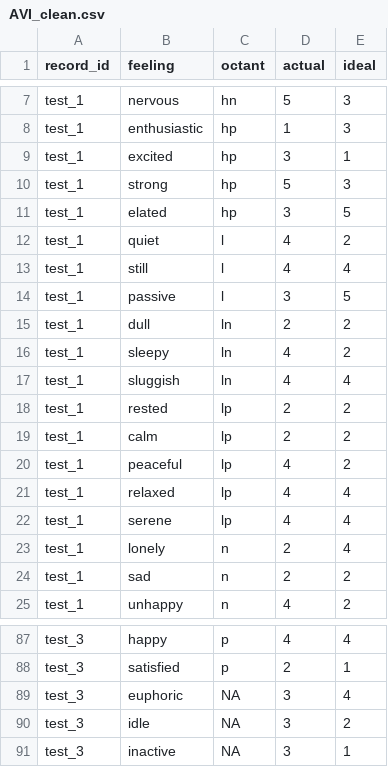
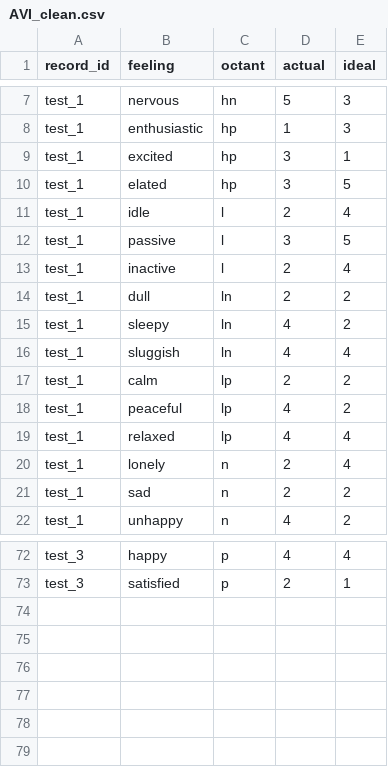
Before and after one commit to agingwelllab/AVI_Restructure, a CSV file: output/AVI_clean.csv, drawn as a sheet; only a part is shown, gaps mark what is left out; the diff covers the shown part only.

Commit message:
edited README, changed functions for updated octant feelings

```diff
--- a/output/AVI_clean.csv
+++ b/output/AVI_clean.csv
@@ -9,7 +9,6 @@
 "test_1","excited","hp",3,1
-"test_1","strong","hp",5,3
 "test_1","elated","hp",3,5
-"test_1","quiet","l",4,2
-"test_1","still","l",4,4
+"test_1","idle","l",2,4
 "test_1","passive","l",3,5
+"test_1","inactive","l",2,4
 "test_1","dull","ln",2,2
@@ -17,3 +16,2 @@
 "test_1","sluggish","ln",4,4
-"test_1","rested","lp",2,2
 "test_1","calm","lp",2,2
@@ -21,3 +19,2 @@
 "test_1","relaxed","lp",4,4
-"test_1","serene","lp",4,4
 "test_1","lonely","n",2,4
@@ -88,4 +73 @@
 "test_3","satisfied","p",2,1
-"test_3","euphoric",NA,3,4
-"test_3","idle",NA,3,2
-"test_3","inactive",NA,3,1
```
Also changed, not shown: 2 added rows, 14 removed rows and 5 edited cells elsewhere in this file, output/AVI_octant.csv, 3 other files.
